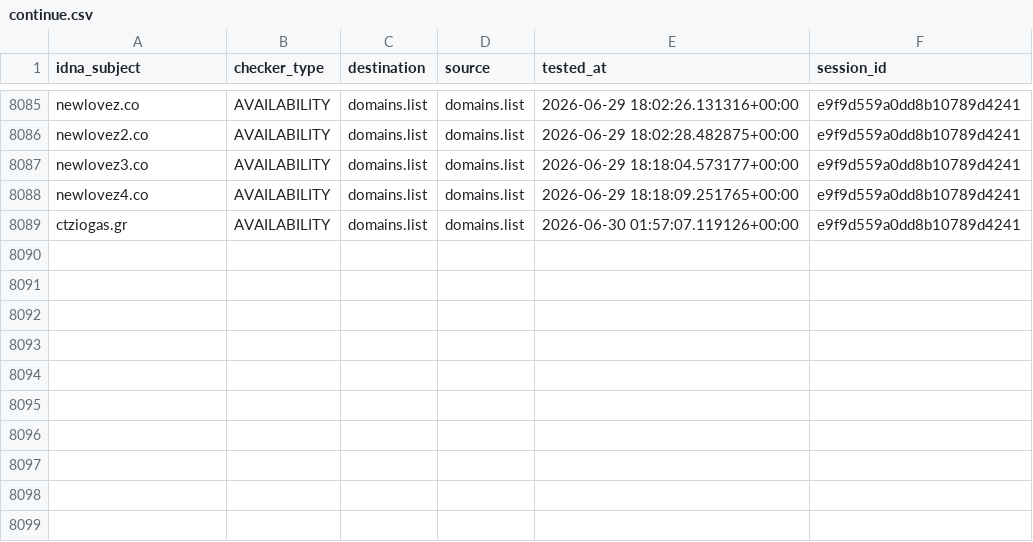
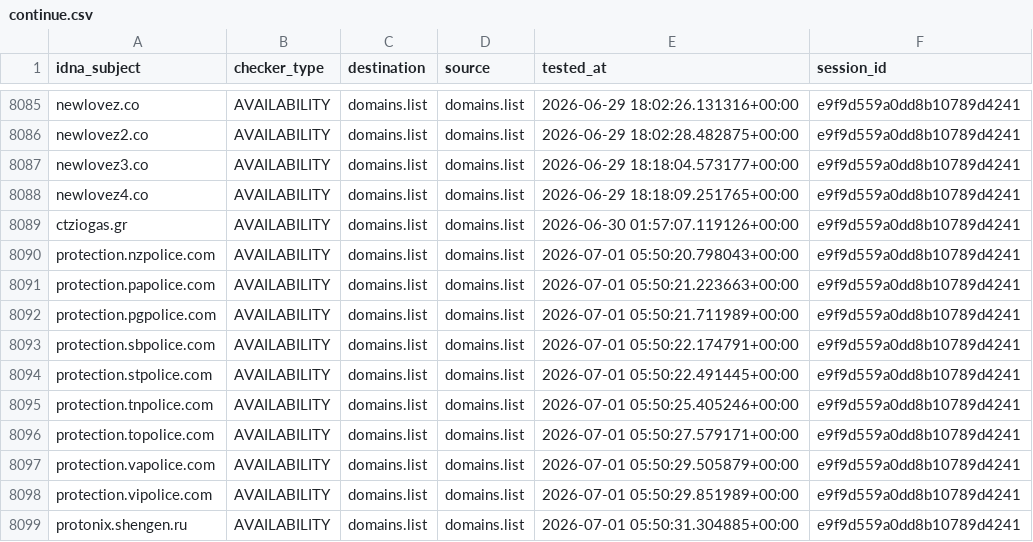
Before and after one commit to Ultimate-Hosts-Blacklist/someonewhocares.org, a CSV file: output/domains.list/continue.csv, drawn as a sheet; only a part is shown, gaps mark what is left out; the diff names each change by its address in the sheet, - before the commit and + after, or states it on an @@ line.

```diff
--- a/output/domains.list/continue.csv
+++ b/output/domains.list/continue.csv
+row 8090: protection.nzpolice.com | AVAILABILITY | domains.list | domains.list | 2026-07-01 05:50:20.798043+00:00 | e9f9d559a0dd8b10789d4241
+row 8091: protection.papolice.com | AVAILABILITY | domains.list | domains.list | 2026-07-01 05:50:21.223663+00:00 | e9f9d559a0dd8b10789d4241
+row 8092: protection.pgpolice.com | AVAILABILITY | domains.list | domains.list | 2026-07-01 05:50:21.711989+00:00 | e9f9d559a0dd8b10789d4241
+row 8093: protection.sbpolice.com | AVAILABILITY | domains.list | domains.list | 2026-07-01 05:50:22.174791+00:00 | e9f9d559a0dd8b10789d4241
+row 8094: protection.stpolice.com | AVAILABILITY | domains.list | domains.list | 2026-07-01 05:50:22.491445+00:00 | e9f9d559a0dd8b10789d4241
+row 8095: protection.tnpolice.com | AVAILABILITY | domains.list | domains.list | 2026-07-01 05:50:25.405246+00:00 | e9f9d559a0dd8b10789d4241
+row 8096: protection.topolice.com | AVAILABILITY | domains.list | domains.list | 2026-07-01 05:50:27.579171+00:00 | e9f9d559a0dd8b10789d4241
+row 8097: protection.vapolice.com | AVAILABILITY | domains.list | domains.list | 2026-07-01 05:50:29.505879+00:00 | e9f9d559a0dd8b10789d4241
+row 8098: protection.vipolice.com | AVAILABILITY | domains.list | domains.list | 2026-07-01 05:50:29.851989+00:00 | e9f9d559a0dd8b10789d4241
+row 8099: protonix.shengen.ru | AVAILABILITY | domains.list | domains.list | 2026-07-01 05:50:31.304885+00:00 | e9f9d559a0dd8b10789d4241
```
Also changed, not shown: .pyfunceble/inactive.csv, 10 other files.
